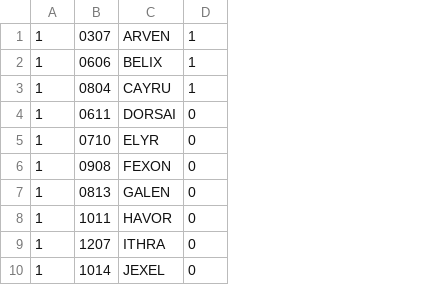
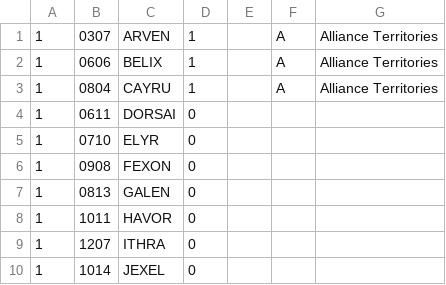
Before and after one commit to sibomots/KeplersHorizon, a CSV file: site/db/data/star_systems.csv, drawn as a sheet; only a part is shown; the diff names each change by its address in the sheet, - before the commit and + after, or states it on an @@ line.

```diff
--- a/site/db/data/star_systems.csv
+++ b/site/db/data/star_systems.csv
+column E, empty
+column F, rows 1-3: all A
+column G, rows 1-3: all Alliance Territories
```
Also changed, not shown: 7 other files.
